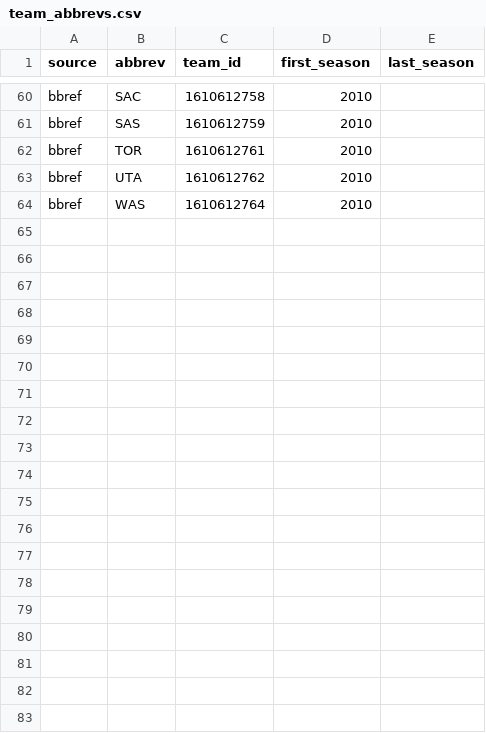
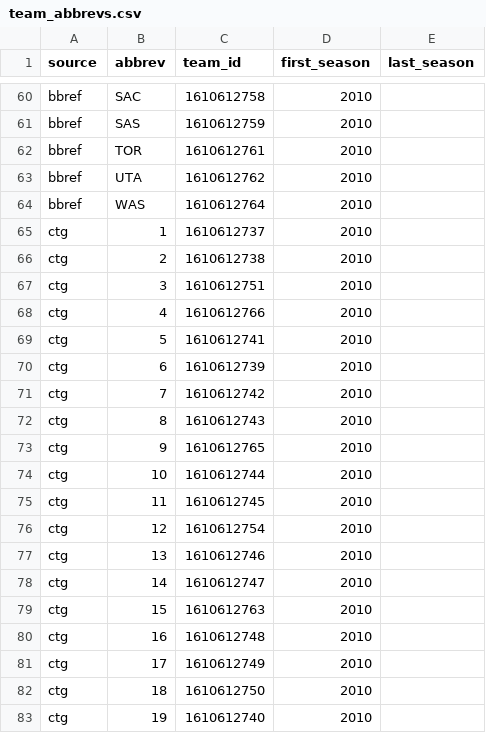
Before and after one commit to llimllib/nba_data, a CSV file: pipeline/team_abbrevs.csv, drawn as a sheet; only a part is shown, gaps mark what is left out; the diff covers the shown part only; the diff names each change by its address in the sheet, - before the commit and + after, or states it on an @@ line.

Commit message:
Add Cleaning the Glass's team summary (ctg_team_summary)
pipeline.ctg parses the public league summary page
(/stats/league/summary?season=<start year>&seasontype=regseason|playoffs)
into nba/ctg/ctg_team_summary/, one row per team and season type: record,
offensive and defensive rating with garbage time removed, expected wins,
spread diff, and the same over the last two weeks, with the fetch date as
as_of_date. Every season is public, so it's backfilled from 2010; past
seasons are fetched once and the current one daily, keeping each day's raw
page.

Columns are found by header text, so a changed table degrades: an unknown
or missing optional column is ignored or NULL, while a missing required
column, a wrong team count, or a page for another season or type than
requested writes nothing. Teams are CTG's ids (1-30, kept through renames)
in team_abbrevs.csv. Records match the NBA's game logs for every regular
season since 2010; CTG is missing two 2017 playoff games.

Runs daily in sources.yml as its own step.

Closes #64

```diff
--- a/pipeline/team_abbrevs.csv
+++ b/pipeline/team_abbrevs.csv
+row 65: ctg | 1 | 1610612737 | 2010
+row 66: ctg | 2 | 1610612738 | 2010
+row 67: ctg | 3 | 1610612751 | 2010
+row 68: ctg | 4 | 1610612766 | 2010
+row 69: ctg | 5 | 1610612741 | 2010
+row 70: ctg | 6 | 1610612739 | 2010
+row 71: ctg | 7 | 1610612742 | 2010
+row 72: ctg | 8 | 1610612743 | 2010
+row 73: ctg | 9 | 1610612765 | 2010
+row 74: ctg | 10 | 1610612744 | 2010
+row 75: ctg | 11 | 1610612745 | 2010
+row 76: ctg | 12 | 1610612754 | 2010
+row 77: ctg | 13 | 1610612746 | 2010
+row 78: ctg | 14 | 1610612747 | 2010
+row 79: ctg | 15 | 1610612763 | 2010
+row 80: ctg | 16 | 1610612748 | 2010
+row 81: ctg | 17 | 1610612749 | 2010
+row 82: ctg | 18 | 1610612750 | 2010
+row 83: ctg | 19 | 1610612740 | 2010
```
Also changed, not shown: 11 added rows elsewhere in this file, 7 other files.
